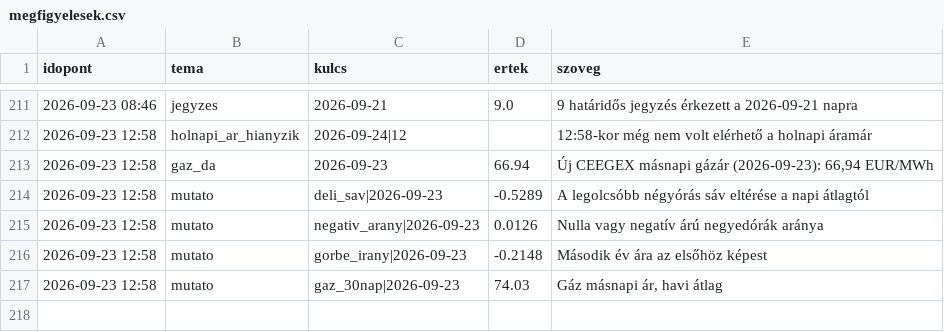
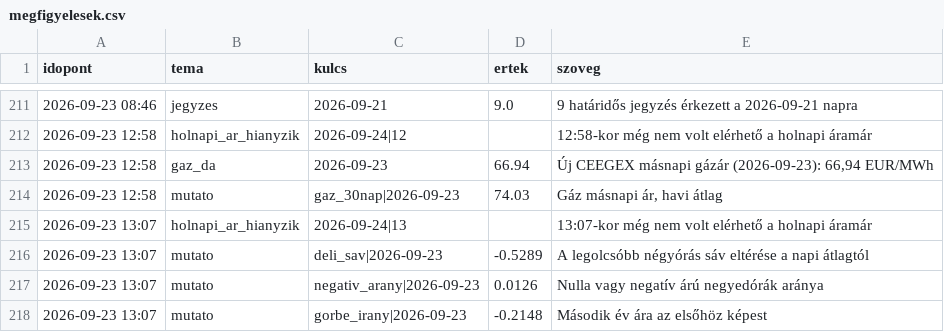
Before and after one commit to lostenergy/energiaar-figyelo, a CSV file: data/megfigyelesek.csv, drawn as a sheet; only a part is shown, gaps mark what is left out.

Commit message:
Adatfrissítés 2026-09-23 13:07

```diff
--- a/data/megfigyelesek.csv
+++ b/data/megfigyelesek.csv
@@ -213,5 +213,6 @@ idopont,tema,kulcs,ertek,szoveg
 2026-09-23 12:58,gaz_da,2026-09-23,66.94,"Új CEEGEX másnapi gázár (2026-09-23): 66,94 EUR/MWh"
-2026-09-23 12:58,mutato,deli_sav|2026-09-23,-0.5289,A legolcsóbb négyórás sáv eltérése a napi átlagtól
-2026-09-23 12:58,mutato,negativ_arany|2026-09-23,0.0126,Nulla vagy negatív árú negyedórák aránya
-2026-09-23 12:58,mutato,gorbe_irany|2026-09-23,-0.2148,Második év ára az elsőhöz képest
 2026-09-23 12:58,mutato,gaz_30nap|2026-09-23,74.03,"Gáz másnapi ár, havi átlag"
+2026-09-23 13:07,holnapi_ar_hianyzik,2026-09-24|13,,13:07-kor még nem volt elérhető a holnapi áramár
+2026-09-23 13:07,mutato,deli_sav|2026-09-23,-0.5289,A legolcsóbb négyórás sáv eltérése a napi átlagtól
+2026-09-23 13:07,mutato,negativ_arany|2026-09-23,0.0126,Nulla vagy negatív árú negyedórák aránya
+2026-09-23 13:07,mutato,gorbe_irany|2026-09-23,-0.2148,Második év ára az elsőhöz képest
```
